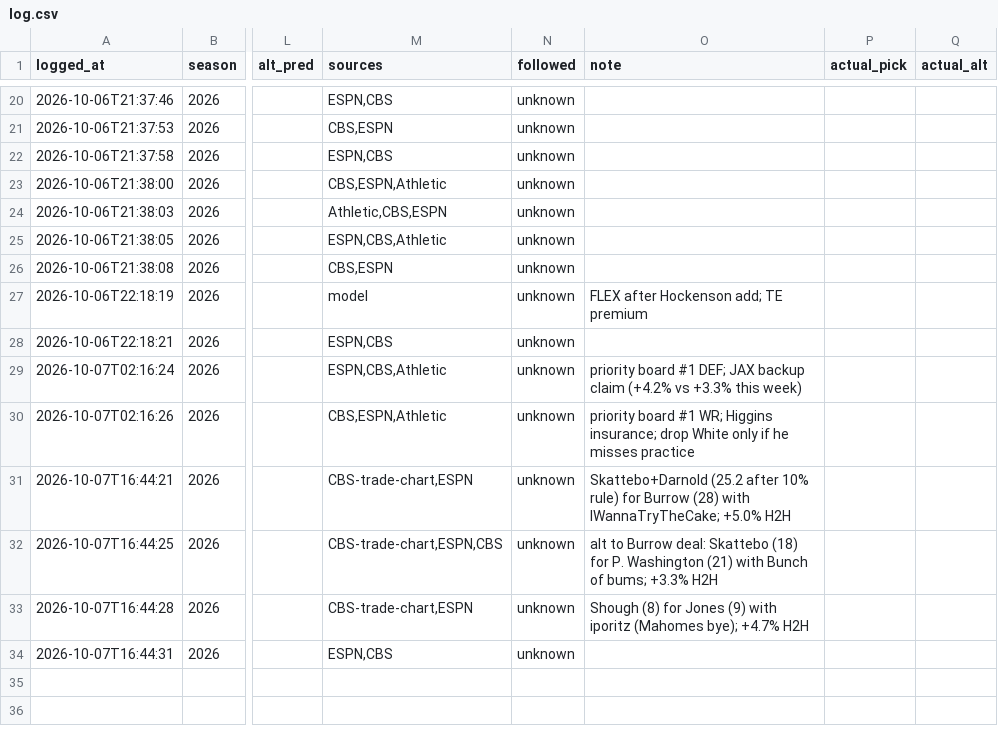
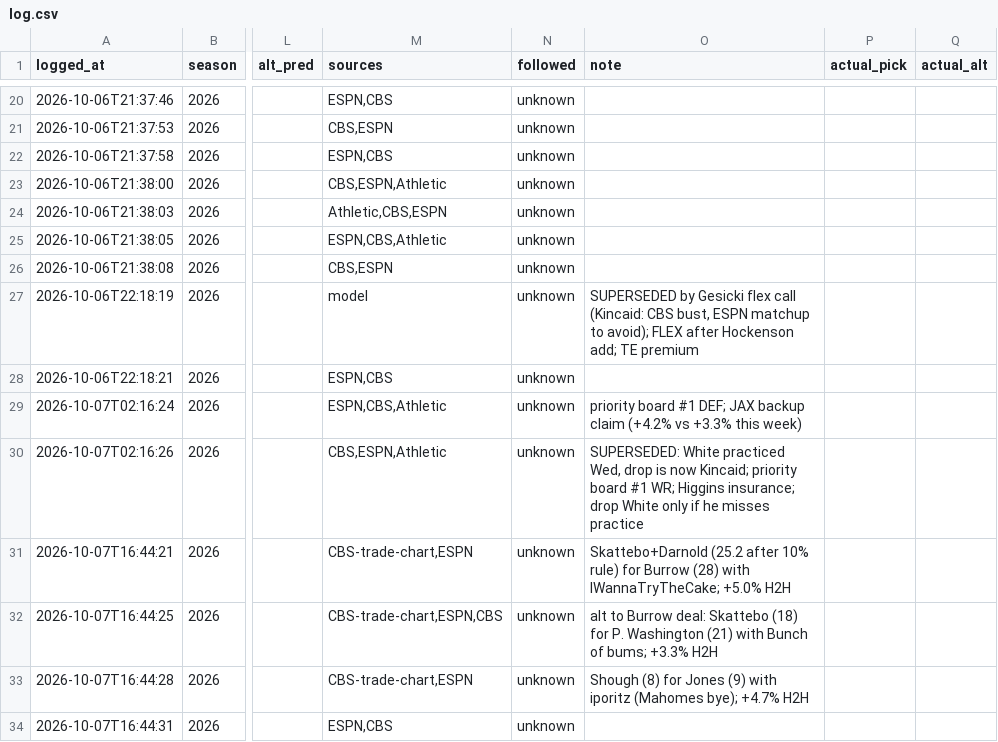
Before and after one commit to ChrisCioffi/Claude-fantasy-recapper, a CSV file: predictions/log.csv, drawn as a sheet; only a part is shown, gaps mark what is left out; the diff covers the shown part only; the diff names each change by its address in the sheet, - before the commit and + after, or states it on an @@ line.

```diff
--- a/predictions/log.csv
+++ b/predictions/log.csv
-O27 (note): FLEX after…
+O27 (note): SUPERSEDED by Gesicki flex call (Kincaid: CBS bust, ESPN matchup to avoid); FLEX after…
-O30 (note): priority board…
+O30 (note): SUPERSEDED: White practiced Wed, drop is now Kincaid; priority board…
```
Also changed, not shown: 6 added rows elsewhere in this file, 3 other files.
